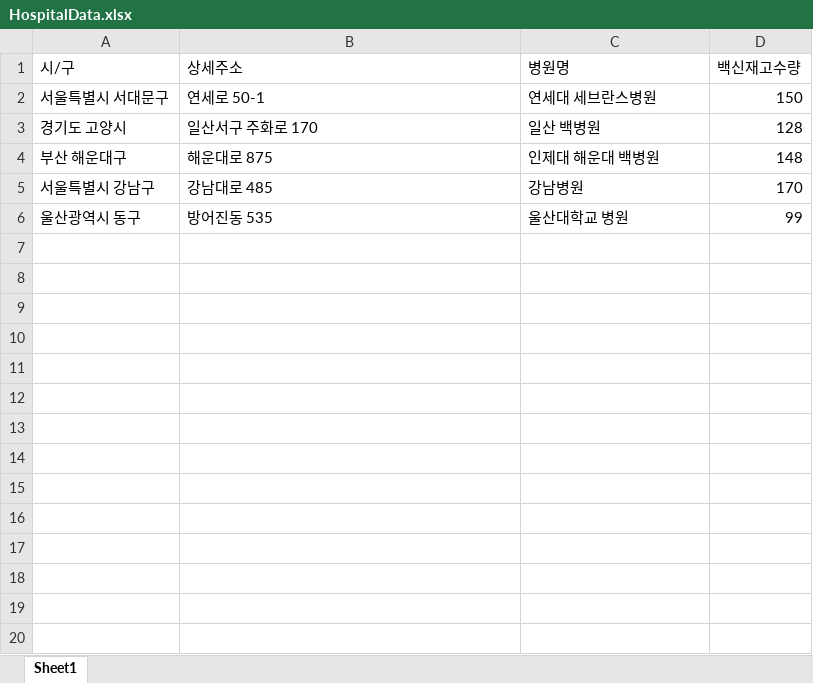
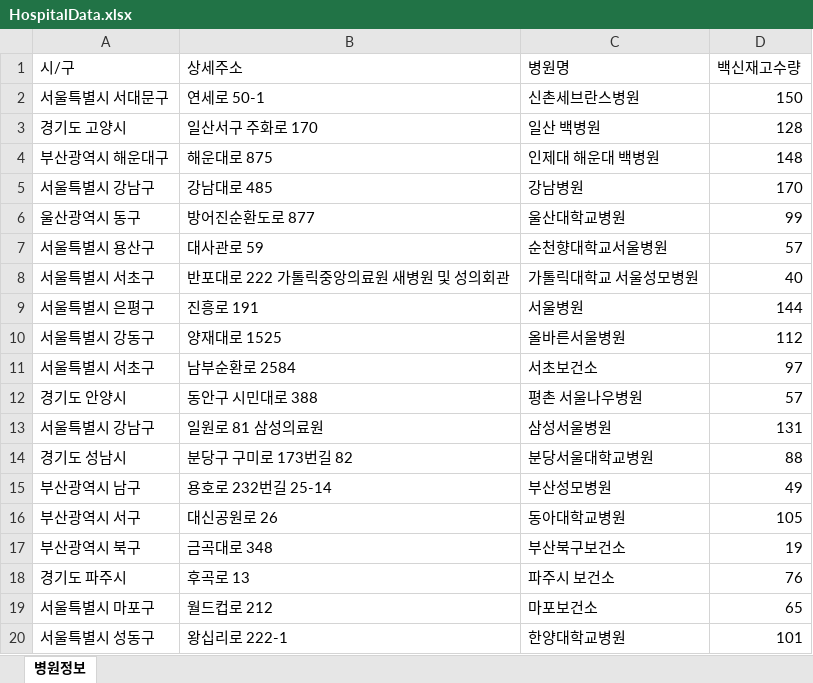
Before and after one commit to kmk9259/KH_MiniProject_Corona_Vaccine_Scheduled_Vaccination_System, an Excel workbook: data/HospitalData.xlsx, sheet 병원정보, drawn as a sheet; values as stored, in another font and other column widths than the file's, no borders; table styles not drawn; the diff names each change by its address in the sheet, - before the commit and + after, or states it on an @@ line.

Commit message:
HospitalData 엑셀 수정 / HospitalExcel class 실행 시 널포인터 오류 해결

```diff
--- a/data/HospitalData.xlsx (sheet 병원정보)
+++ b/data/HospitalData.xlsx (sheet 병원정보)
-sheet tab: Sheet1
+sheet tab: 병원정보
-C2 (병원명): 연세대 세브란스병원
+C2 (병원명): 신촌세브란스병원
-A4 (시/구): 부산 해운대구
+A4 (시/구): 부산광역시 해운대구
-B6 (상세주소): 방어진동 535
+B6 (상세주소): 방어진순환도로 877
-C6 (병원명): 울산대학교 병원
+C6 (병원명): 울산대학교병원
+row 7: 서울특별시 용산구 | 대사관로 59 | 순천향대학교서울병원 | 57
+row 8: 서울특별시 서초구 | 반포대로 222 가톨릭중앙의료원 새병원 및 성의회관 | 가톨릭대학교 서울성모병원 | 40
+row 9: 서울특별시 은평구 | 진흥로 191 | 서울병원 | 144
+row 10: 서울특별시 강동구 | 양재대로 1525 | 올바른서울병원 | 112
+row 11: 서울특별시 서초구 | 남부순환로 2584 | 서초보건소 | 97
+row 12: 경기도 안양시 | 동안구 시민대로 388 | 평촌 서울나우병원 | 57
+row 13: 서울특별시 강남구 | 일원로 81 삼성의료원 | 삼성서울병원 | 131
+row 14: 경기도 성남시 | 분당구 구미로 173번길 82 | 분당서울대학교병원 | 88
+row 15: 부산광역시 남구 | 용호로 232번길 25-14 | 부산성모병원 | 49
+row 16: 부산광역시 서구 | 대신공원로 26 | 동아대학교병원 | 105
+row 17: 부산광역시 북구 | 금곡대로 348 | 부산북구보건소 | 19
+row 18: 경기도 파주시 | 후곡로 13 | 파주시 보건소 | 76
+row 19: 서울특별시 마포구 | 월드컵로 212 | 마포보건소 | 65
+row 20: 서울특별시 성동구 | 왕십리로 222-1 | 한양대학교병원 | 101
```
Also changed, not shown: 1 other file.
